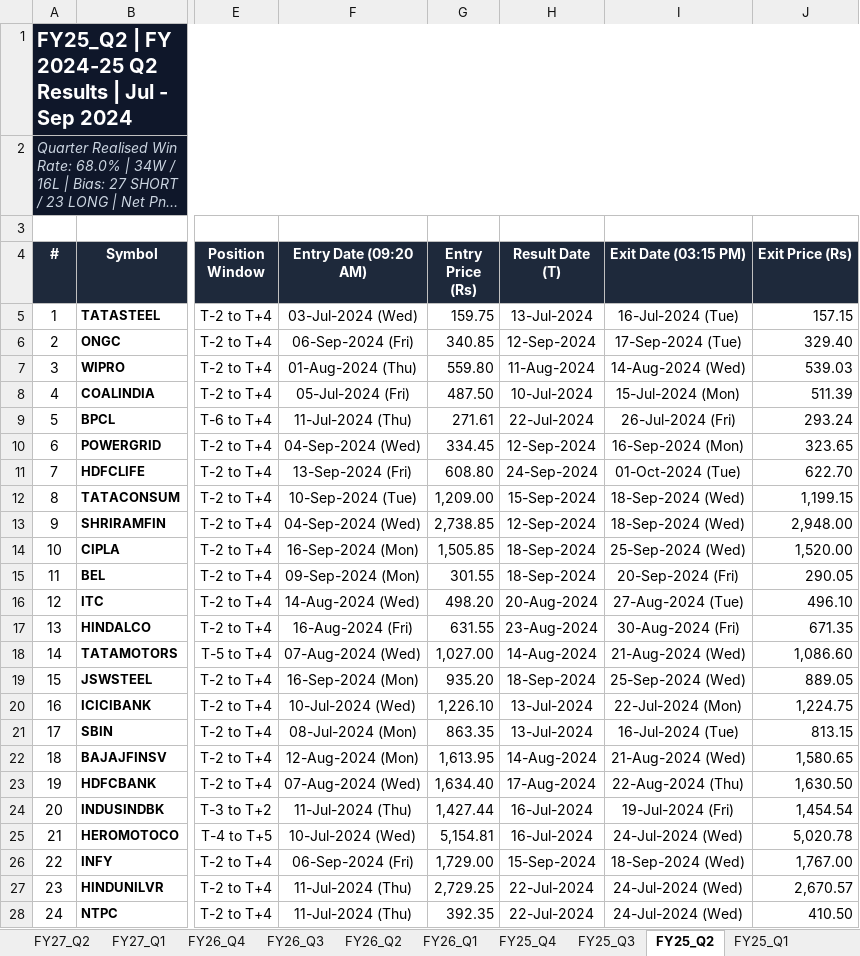
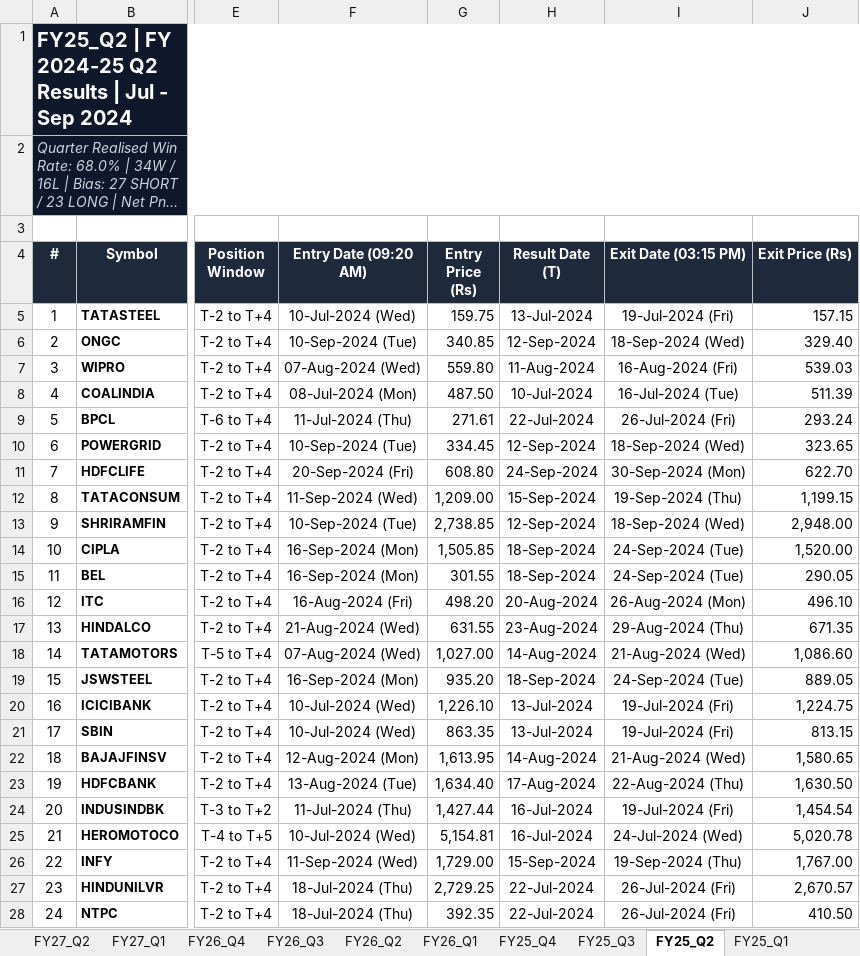
Before and after one commit to Yashsharma1202/behaviour-analysis, an Excel workbook: Nifty50_12_Quarters_Dashboard_Master.xlsx, sheet FY25_Q2, drawn as a sheet; only a part is shown, gaps mark what is left out; long unchanged cells end in …; values as stored, in another font and other column widths than the file's, no borders; the diff covers the shown part only; the diff names each change by its address in the sheet, - before the commit and + after, or states it on an @@ line.

Commit message:
fix(dates): strictly align Entry Date and Exit Date with Position Taking Window trading candle counts

```diff
--- a/Nifty50_12_Quarters_Dashboard_Master.xlsx (sheet FY25_Q2)
+++ b/Nifty50_12_Quarters_Dashboard_Master.xlsx (sheet FY25_Q2)
-F5 (Entry Date (09:20 AM)): 03-Jul-2024 (Wed)
+F5 (Entry Date (09:20 AM)): 10-Jul-2024 (Wed)
-I5 (Exit Date (03:15 PM)): 16-Jul-2024 (Tue)
+I5 (Exit Date (03:15 PM)): 19-Jul-2024 (Fri)
-F6 (Entry Date (09:20 AM)): 06-Sep-2024 (Fri)
+F6 (Entry Date (09:20 AM)): 10-Sep-2024 (Tue)
-I6 (Exit Date (03:15 PM)): 17-Sep-2024 (Tue)
+I6 (Exit Date (03:15 PM)): 18-Sep-2024 (Wed)
-F7 (Entry Date (09:20 AM)): 01-Aug-2024 (Thu)
+F7 (Entry Date (09:20 AM)): 07-Aug-2024 (Wed)
-I7 (Exit Date (03:15 PM)): 14-Aug-2024 (Wed)
+I7 (Exit Date (03:15 PM)): 16-Aug-2024 (Fri)
-F8 (Entry Date (09:20 AM)): 05-Jul-2024 (Fri)
+F8 (Entry Date (09:20 AM)): 08-Jul-2024 (Mon)
-I8 (Exit Date (03:15 PM)): 15-Jul-2024 (Mon)
+I8 (Exit Date (03:15 PM)): 16-Jul-2024 (Tue)
-F10 (Entry Date (09:20 AM)): 04-Sep-2024 (Wed)
+F10 (Entry Date (09:20 AM)): 10-Sep-2024 (Tue)
-I10 (Exit Date (03:15 PM)): 16-Sep-2024 (Mon)
+I10 (Exit Date (03:15 PM)): 18-Sep-2024 (Wed)
-F11 (Entry Date (09:20 AM)): 13-Sep-2024 (Fri)
+F11 (Entry Date (09:20 AM)): 20-Sep-2024 (Fri)
-I11 (Exit Date (03:15 PM)): 01-Oct-2024 (Tue)
+I11 (Exit Date (03:15 PM)): 30-Sep-2024 (Mon)
-F12 (Entry Date (09:20 AM)): 10-Sep-2024 (Tue)
+F12 (Entry Date (09:20 AM)): 11-Sep-2024 (Wed)
-I12 (Exit Date (03:15 PM)): 18-Sep-2024 (Wed)
+I12 (Exit Date (03:15 PM)): 19-Sep-2024 (Thu)
-F13 (Entry Date (09:20 AM)): 04-Sep-2024 (Wed)
+F13 (Entry Date (09:20 AM)): 10-Sep-2024 (Tue)
-I14 (Exit Date (03:15 PM)): 25-Sep-2024 (Wed)
+I14 (Exit Date (03:15 PM)): 24-Sep-2024 (Tue)
-F15 (Entry Date (09:20 AM)): 09-Sep-2024 (Mon)
+F15 (Entry Date (09:20 AM)): 16-Sep-2024 (Mon)
-I15 (Exit Date (03:15 PM)): 20-Sep-2024 (Fri)
+I15 (Exit Date (03:15 PM)): 24-Sep-2024 (Tue)
-F16 (Entry Date (09:20 AM)): 14-Aug-2024 (Wed)
+F16 (Entry Date (09:20 AM)): 16-Aug-2024 (Fri)
-I16 (Exit Date (03:15 PM)): 27-Aug-2024 (Tue)
+I16 (Exit Date (03:15 PM)): 26-Aug-2024 (Mon)
-F17 (Entry Date (09:20 AM)): 16-Aug-2024 (Fri)
+F17 (Entry Date (09:20 AM)): 21-Aug-2024 (Wed)
-I17 (Exit Date (03:15 PM)): 30-Aug-2024 (Fri)
+I17 (Exit Date (03:15 PM)): 29-Aug-2024 (Thu)
-I19 (Exit Date (03:15 PM)): 25-Sep-2024 (Wed)
+I19 (Exit Date (03:15 PM)): 24-Sep-2024 (Tue)
-I20 (Exit Date (03:15 PM)): 22-Jul-2024 (Mon)
+I20 (Exit Date (03:15 PM)): 19-Jul-2024 (Fri)
-F21 (Entry Date (09:20 AM)): 08-Jul-2024 (Mon)
+F21 (Entry Date (09:20 AM)): 10-Jul-2024 (Wed)
-I21 (Exit Date (03:15 PM)): 16-Jul-2024 (Tue)
+I21 (Exit Date (03:15 PM)): 19-Jul-2024 (Fri)
-F23 (Entry Date (09:20 AM)): 07-Aug-2024 (Wed)
+F23 (Entry Date (09:20 AM)): 13-Aug-2024 (Tue)
-F26 (Entry Date (09:20 AM)): 06-Sep-2024 (Fri)
+F26 (Entry Date (09:20 AM)): 11-Sep-2024 (Wed)
-I26 (Exit Date (03:15 PM)): 18-Sep-2024 (Wed)
+I26 (Exit Date (03:15 PM)): 19-Sep-2024 (Thu)
-F27:F28 (Entry Date (09:20 AM)): 11-Jul-2024 (Thu)
+F27:F28 (Entry Date (09:20 AM)): 18-Jul-2024 (Thu)
-I27:I28 (Exit Date (03:15 PM)): 24-Jul-2024 (Wed)
+I27:I28 (Exit Date (03:15 PM)): 26-Jul-2024 (Fri)
```
Also changed, not shown: 45 edited cells elsewhere in this sheet, sheet FY26_Q3, sheet FY25_Q3, sheet FY27_Q1, sheet FY25_Q1, sheet FY26_Q2, sheet FY24_Q4, 5 more sheets, GitHub_Dashboard_17_Quarters_Master.xlsx, final_report/GitHub_Dashboard_12_Quarters_Master.xlsx, 5 other files.
